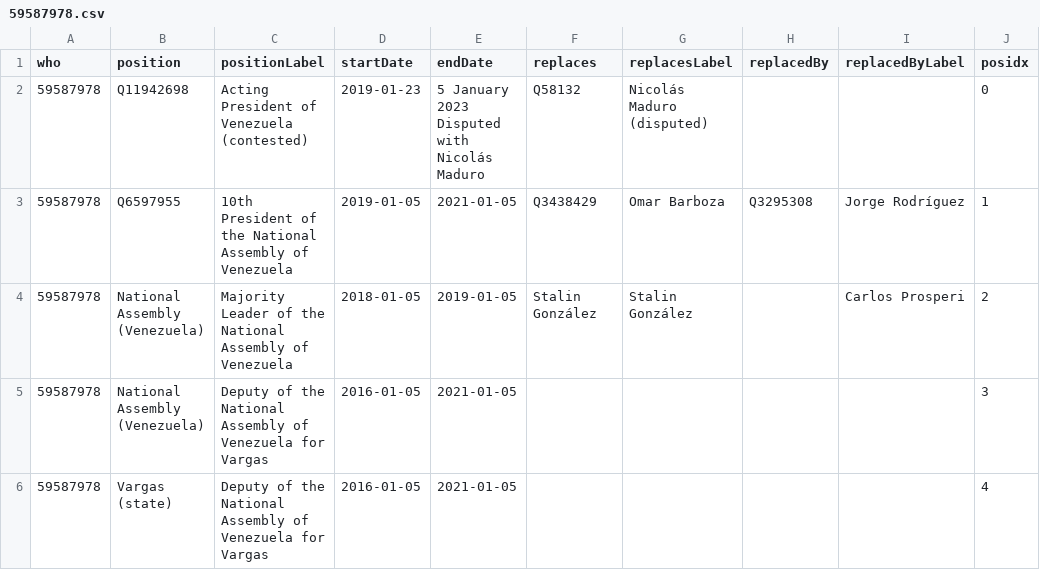
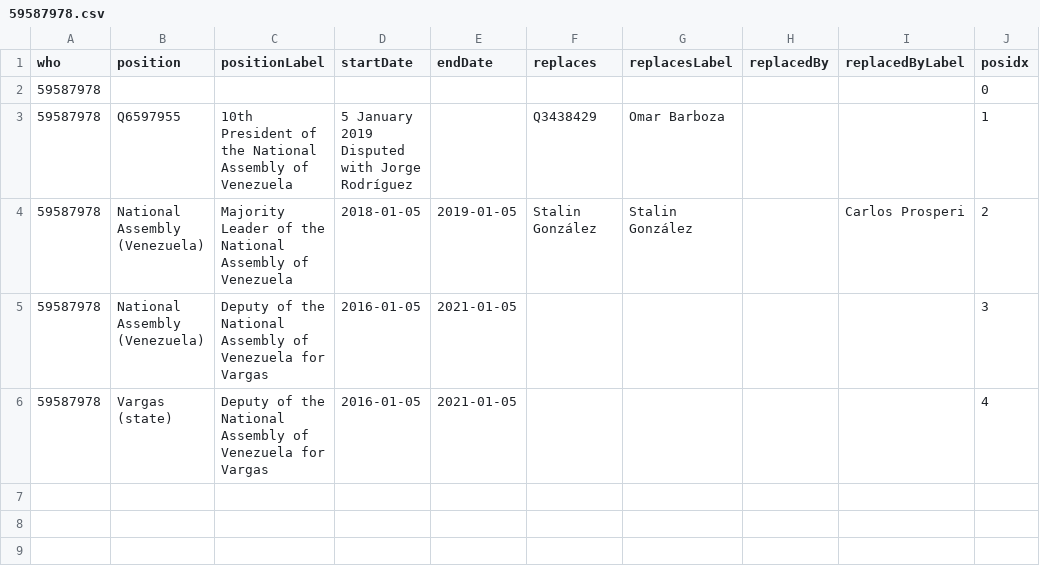
Before and after one commit to every-politician-scrapers/venezuela, a CSV file: enwiki/csv/59587978.csv, drawn as a sheet.

```diff
--- a/enwiki/csv/59587978.csv
+++ b/enwiki/csv/59587978.csv
@@ -1,4 +1,4 @@
 who,position,positionLabel,startDate,endDate,replaces,replacesLabel,replacedBy,replacedByLabel,posidx
-59587978,Q11942698,Acting President of Venezuela (contested),2019-01-23,5 January 2023 Disputed with Nicolás Maduro,Q58132,Nicolás Maduro (disputed),,,0
-59587978,Q6597955,10th President of the National Assembly of Venezuela,2019-01-05,2021-01-05,Q3438429,Omar Barboza,Q3295308,Jorge Rodríguez,1
+59587978,,,,,,,,,0
+59587978,Q6597955,10th President of the National Assembly of Venezuela,5 January 2019 Disputed with Jorge Rodríguez,,Q3438429,Omar Barboza,,,1
 59587978,National Assembly (Venezuela),Majority Leader of the National Assembly of Venezuela,2018-01-05,2019-01-05,Stalin González,Stalin González,,Carlos Prosperi,2
```
Also changed, not shown: enwiki/csv/7161476.csv, enwiki/csv/8767262.csv, 3 other files.
